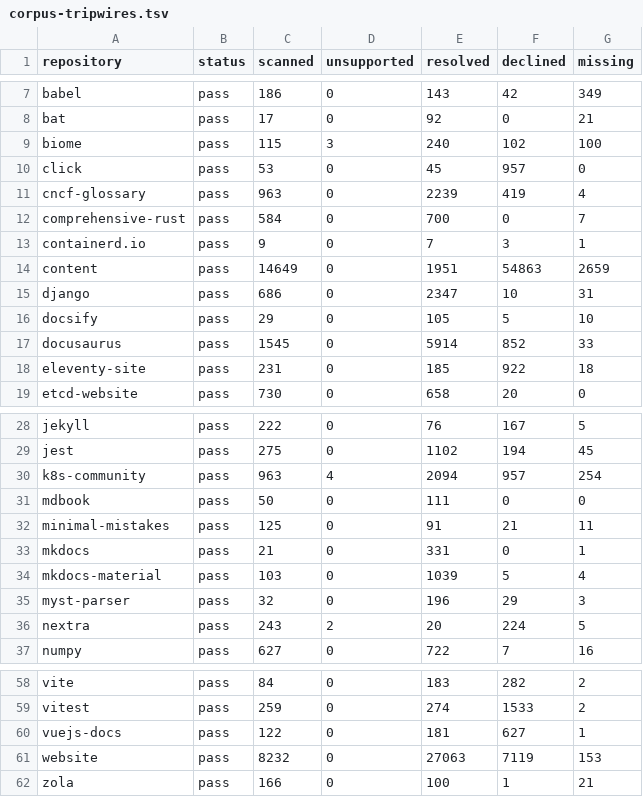
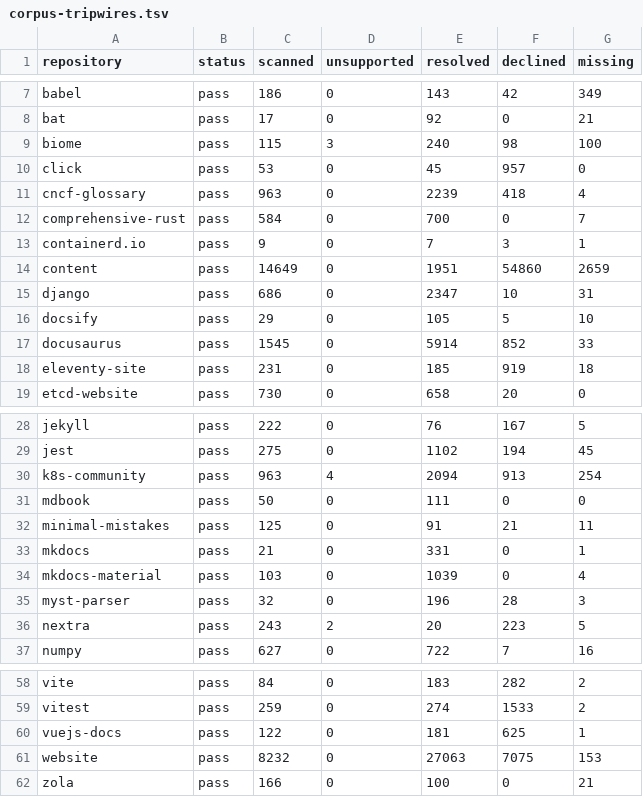
Before and after one commit to HardMax71/amiss, a TSV file: scripts/corpus-tripwires.tsv, drawn as a sheet; only a part is shown, gaps mark what is left out; the diff covers the shown part only.

```diff
--- a/scripts/corpus-tripwires.tsv
+++ b/scripts/corpus-tripwires.tsv
@@ -8,8 +8,8 @@ babel	pass	186	0	143	42	349
 bat	pass	17	0	92	0	21
-biome	pass	115	3	240	102	100
+biome	pass	115	3	240	98	100
 click	pass	53	0	45	957	0
-cncf-glossary	pass	963	0	2239	419	4
+cncf-glossary	pass	963	0	2239	418	4
 comprehensive-rust	pass	584	0	700	0	7
 containerd.io	pass	9	0	7	3	1
-content	pass	14649	0	1951	54863	2659
+content	pass	14649	0	1951	54860	2659
 django	pass	686	0	2347	10	31
@@ -17,3 +17,3 @@ docsify	pass	29	0	105	5	10
 docusaurus	pass	1545	0	5914	852	33
-eleventy-site	pass	231	0	185	922	18
+eleventy-site	pass	231	0	185	919	18
 etcd-website	pass	730	0	658	20	0
@@ -29,3 +29,3 @@ jekyll	pass	222	0	76	167	5
 jest	pass	275	0	1102	194	45
-k8s-community	pass	963	4	2094	957	254
+k8s-community	pass	963	4	2094	913	254
 mdbook	pass	50	0	111	0	0
@@ -33,5 +33,5 @@ minimal-mistakes	pass	125	0	91	21	11
 mkdocs	pass	21	0	331	0	1
-mkdocs-material	pass	103	0	1039	5	4
-myst-parser	pass	32	0	196	29	3
-nextra	pass	243	2	20	224	5
+mkdocs-material	pass	103	0	1039	0	4
+myst-parser	pass	32	0	196	28	3
+nextra	pass	243	2	20	223	5
 numpy	pass	627	0	722	7	16
@@ -59,4 +59,4 @@ vite	pass	84	0	183	282	2
 vitest	pass	259	0	274	1533	2
-vuejs-docs	pass	122	0	181	627	1
-website	pass	8232	0	27063	7119	153
-zola	pass	166	0	100	1	21
+vuejs-docs	pass	122	0	181	625	1
+website	pass	8232	0	27063	7075	153
+zola	pass	166	0	100	0	21
```
Also changed, not shown: 3 edited cells elsewhere in this file, 6 other files.
